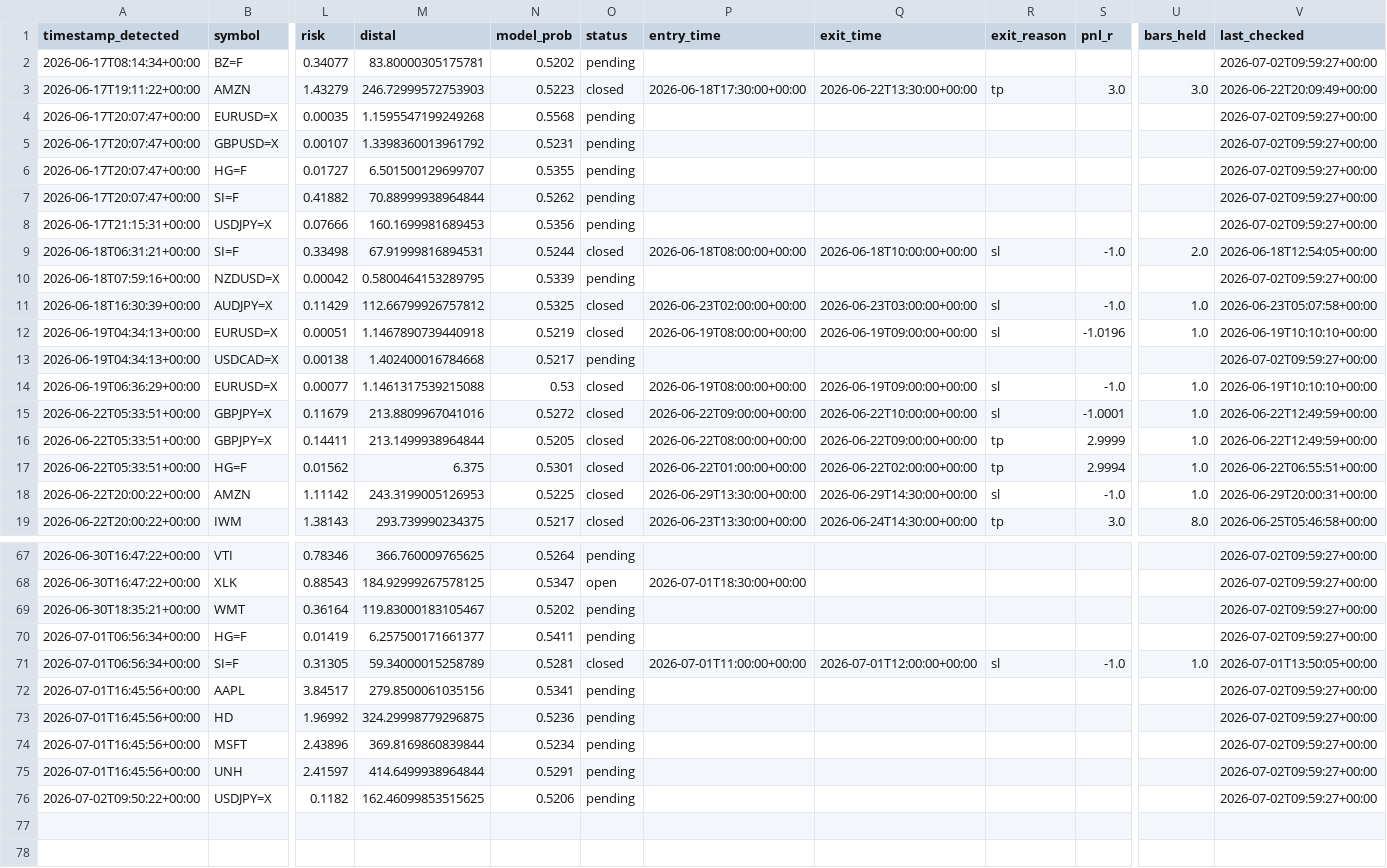
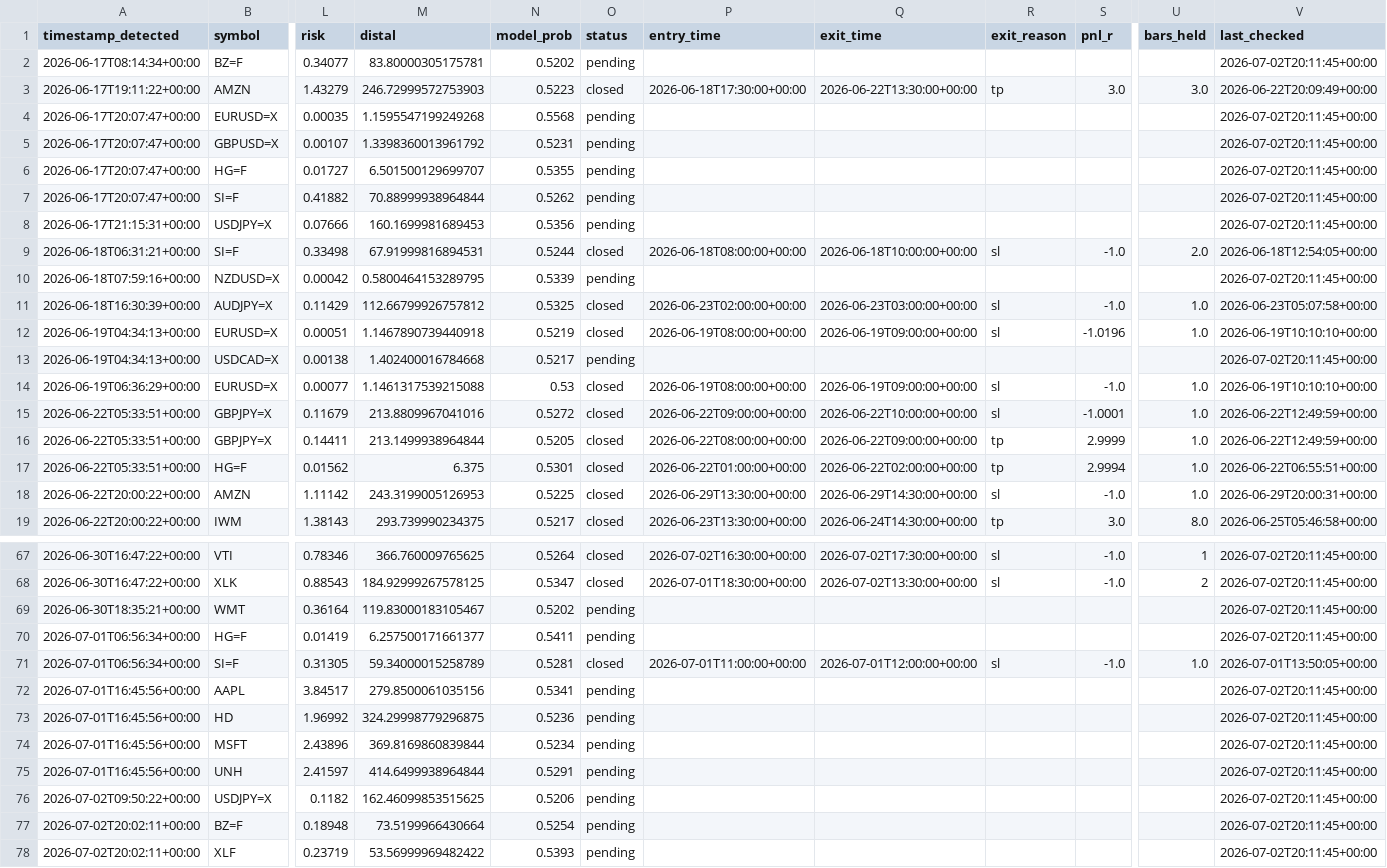
Before and after one commit to anabil-muthmercapital/S-D-learning, a CSV file: data/forward_signals.csv, drawn as a sheet; only a part is shown, gaps mark what is left out; rows hold the shown columns only; the diff covers the shown part only; the diff names each change by its address in the sheet, - before the commit and + after, or states it on an @@ line.

```diff
--- a/data/forward_signals.csv
+++ b/data/forward_signals.csv
-V2 (last_checked): 2026-07-02T09:59:27+00:00
+V2 (last_checked): 2026-07-02T20:11:45+00:00
-V4:V8 (last_checked): 2026-07-02T09:59:27+00:00
+V4:V8 (last_checked): 2026-07-02T20:11:45+00:00
-V10 (last_checked): 2026-07-02T09:59:27+00:00
+V10 (last_checked): 2026-07-02T20:11:45+00:00
-V13 (last_checked): 2026-07-02T09:59:27+00:00
+V13 (last_checked): 2026-07-02T20:11:45+00:00
-O67 (status): pending
+O67 (status): closed
-P67 (entry_time): (empty)
+P67 (entry_time): 2026-07-02T16:30:00+00:00
-Q67 (exit_time): (empty)
+Q67 (exit_time): 2026-07-02T17:30:00+00:00
-R67:R68 (exit_reason): (empty)
+R67:R68 (exit_reason): sl
-S67:S68 (pnl_r): (empty)
+S67:S68 (pnl_r): -1.0
-U67 (bars_held): (empty)
+U67 (bars_held): 1
-V67:V70 (last_checked): 2026-07-02T09:59:27+00:00
+V67:V70 (last_checked): 2026-07-02T20:11:45+00:00
-O68 (status): open
+O68 (status): closed
-Q68 (exit_time): (empty)
+Q68 (exit_time): 2026-07-02T13:30:00+00:00
-U68 (bars_held): (empty)
+U68 (bars_held): 2
-V72:V76 (last_checked): 2026-07-02T09:59:27+00:00
+V72:V76 (last_checked): 2026-07-02T20:11:45+00:00
+row 77: 2026-07-02T20:02:11+00:00 | BZ=F | 0.18948 | 73.5199966430664 | 0.5254 | pending |  |  |  |  |  | 2026-07-02T20:11:45+00:00
+row 78: 2026-07-02T20:02:11+00:00 | XLF | 0.23719 | 53.56999969482422 | 0.5393 | pending |  |  |  |  |  | 2026-07-02T20:11:45+00:00
```
Also changed, not shown: 64 edited cells elsewhere in this file.
